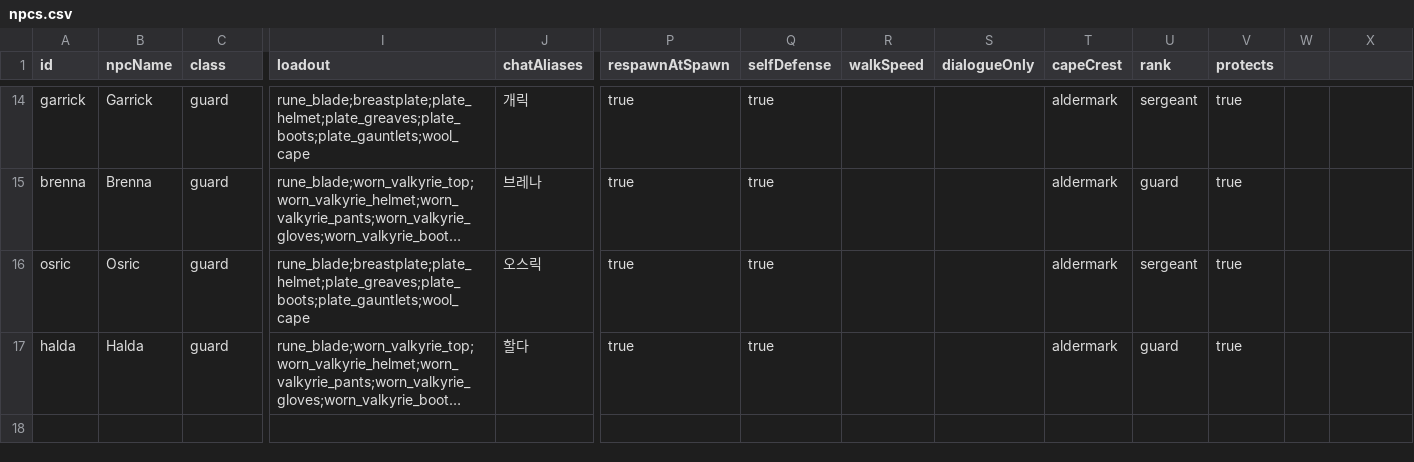
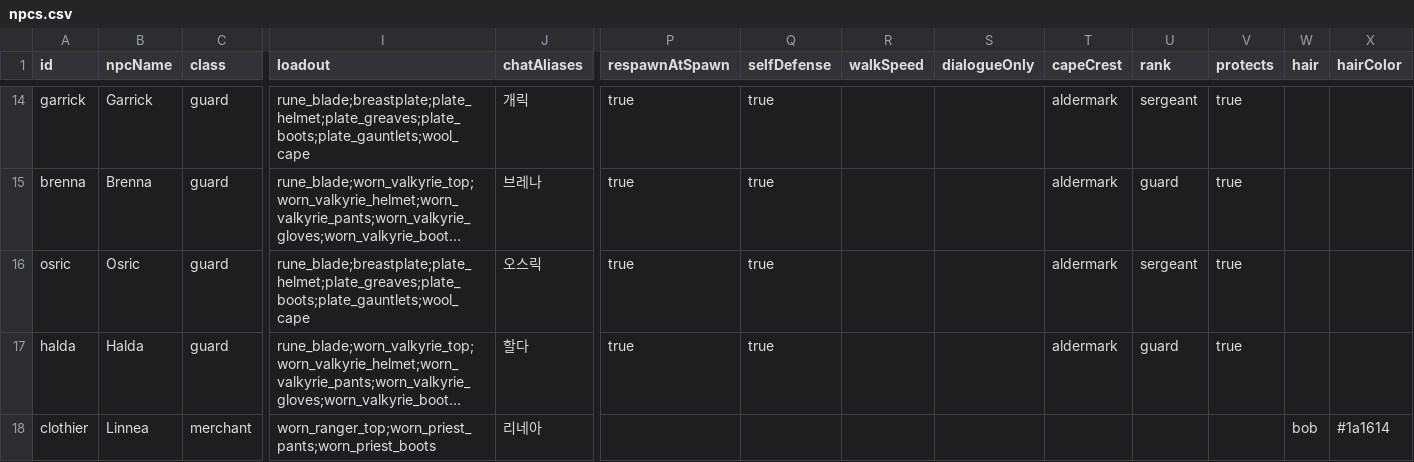
Before and after one commit to Julian-adv/OpenMMO, a CSV file: data-src/npcs.csv, drawn as a sheet; only a part is shown, gaps mark what is left out; long unchanged cells end in …; rows hold the shown columns only; the diff names each change by its address in the sheet, - before the commit and + after, or states it on an @@ line.

```diff
--- a/data-src/npcs.csv
+++ b/data-src/npcs.csv
-W1: (empty)
+W1: hair
-X1: (empty)
+X1: hairColor
+row 18: clothier | Linnea | merchant | worn_ranger_top;worn_priest_pants;worn_priest_boots | 리네아 |  |  |  |  |  |  |  | bob | #1a1614
```
Also changed, not shown: data-src/items.csv, data-src/merchants.csv, 14 other files.
